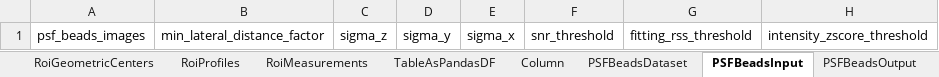
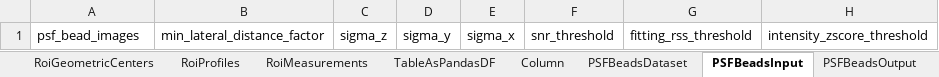
Before and after one commit to juliomateoslangerak/microscopemetrics-schema, an Excel workbook: project/excel/microscopemetrics_schema.xlsx, sheet PSFBeadsInput, drawn as a sheet; values as stored, in another font and other column widths than the file's, no borders; the diff names each change by its address in the sheet, - before the commit and + after, or states it on an @@ line.

Commit message:
Renamed psf to bead in some instances

```diff
--- a/project/excel/microscopemetrics_schema.xlsx (sheet PSFBeadsInput)
+++ b/project/excel/microscopemetrics_schema.xlsx (sheet PSFBeadsInput)
-A1: psf_beads_images
+A1: psf_bead_images
```
Also changed, not shown: sheet PSFBeadsOutput, 12 other files.
